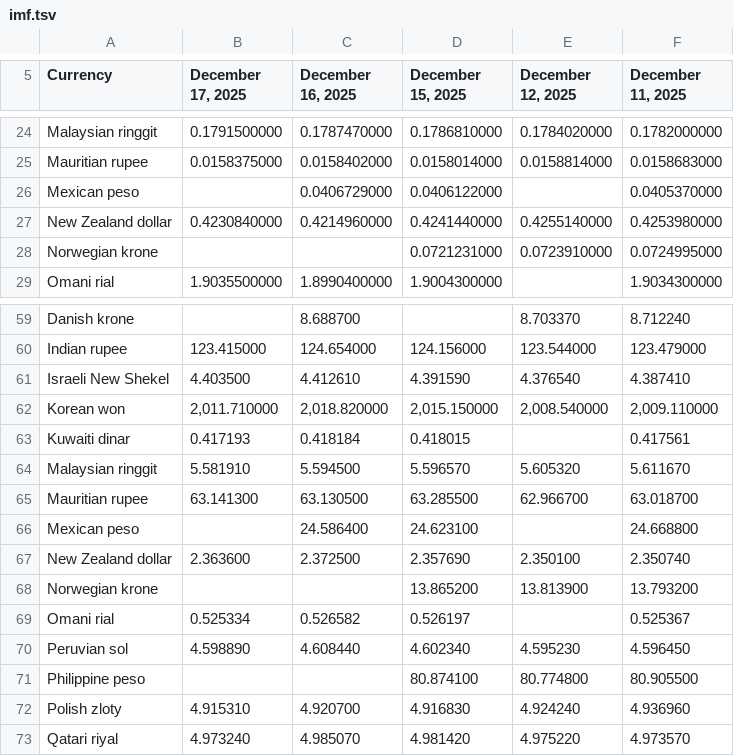
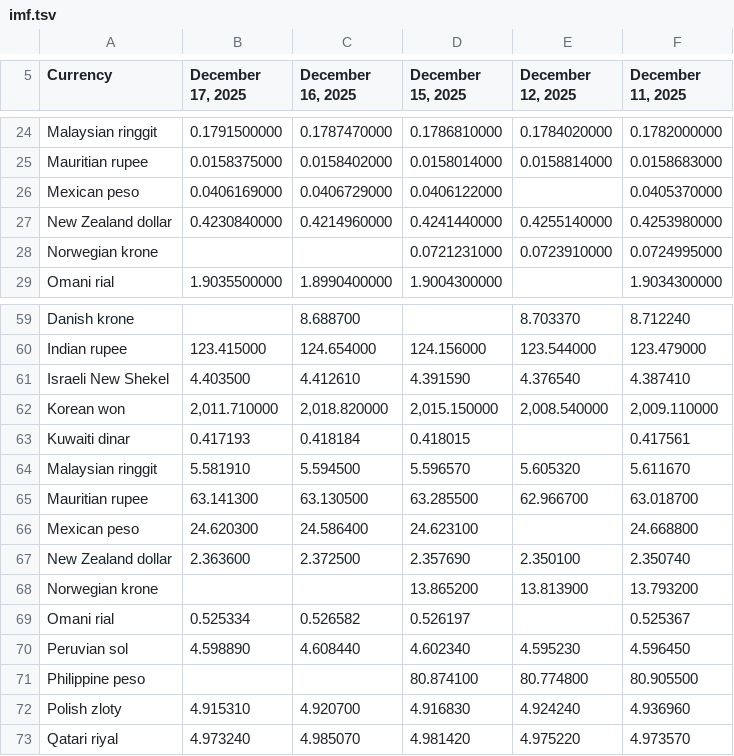
Before and after one commit to instant-solutions/quarkus-moneta-data, a TSV file: imf.tsv, drawn as a sheet; only a part is shown, gaps mark what is left out.

```diff
--- a/imf.tsv
+++ b/imf.tsv
@@ -25,3 +25,3 @@ Malaysian ringgit	0.1791500000	0.1787470000	0.1786810000	0.1784020000	0.17820000
 Mauritian rupee	0.0158375000	0.0158402000	0.0158014000	0.0158814000	0.0158683000
-Mexican peso		0.0406729000	0.0406122000		0.0405370000
+Mexican peso	0.0406169000	0.0406729000	0.0406122000		0.0405370000
 New Zealand dollar	0.4230840000	0.4214960000	0.4241440000	0.4255140000	0.4253980000
@@ -65,3 +65,3 @@ Malaysian ringgit	5.581910	5.594500	5.596570	5.605320	5.611670
 Mauritian rupee	63.141300	63.130500	63.285500	62.966700	63.018700
-Mexican peso		24.586400	24.623100		24.668800
+Mexican peso	24.620300	24.586400	24.623100		24.668800
 New Zealand dollar	2.363600	2.372500	2.357690	2.350100	2.350740
```
